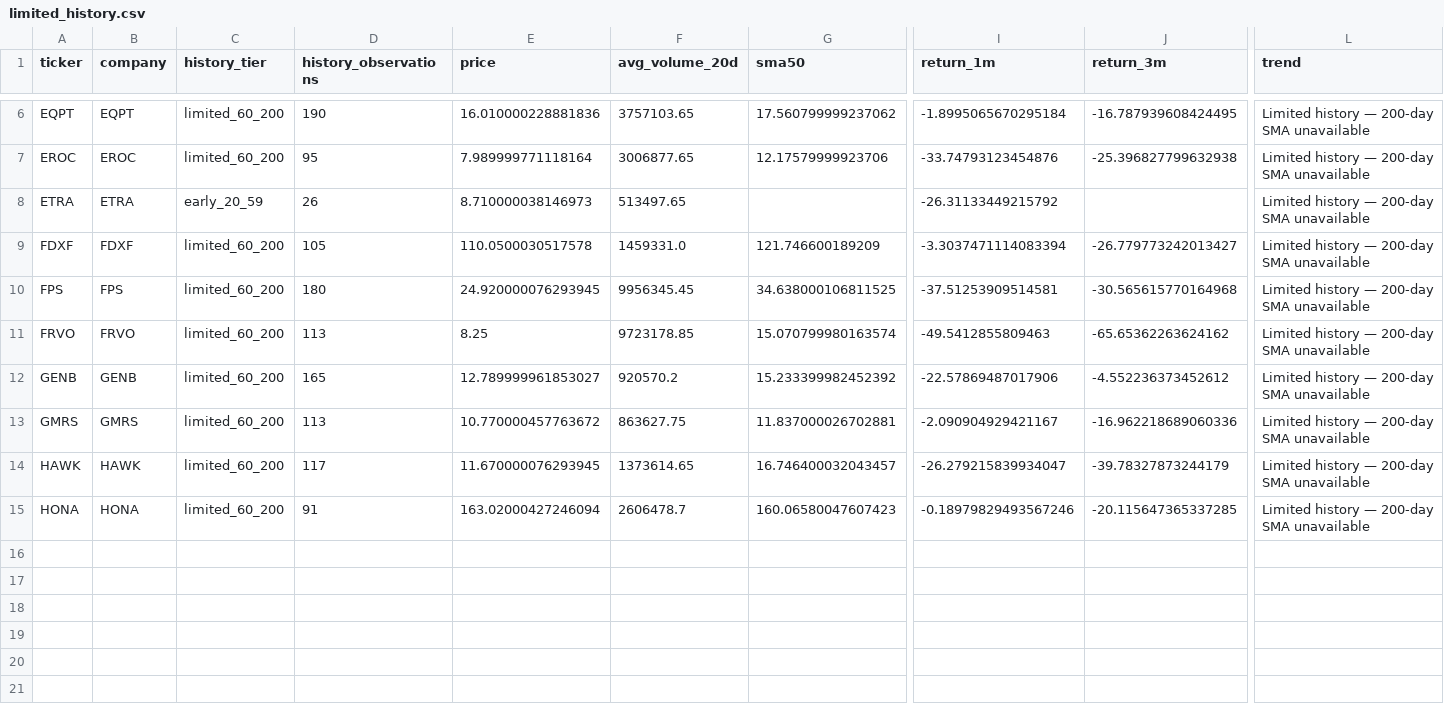
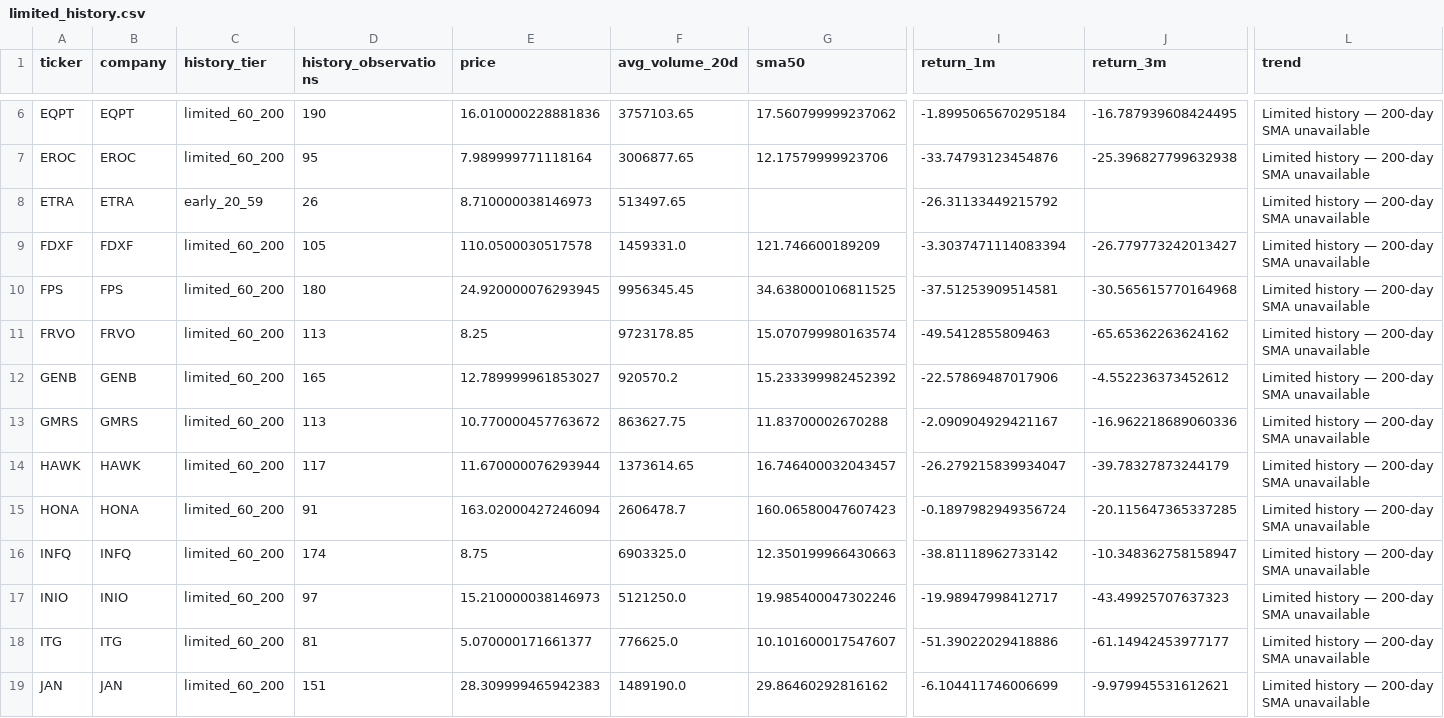
Before and after one commit to cameronmatthewforbes75071-blip/stock-opportunity-radar, a CSV file: data/limited_history.csv, drawn as a sheet; only a part is shown, gaps mark what is left out; rows hold the shown columns only; the diff covers the shown part only; the diff names each change by its address in the sheet, - before the commit and + after, or states it on an @@ line.

```diff
--- a/data/limited_history.csv
+++ b/data/limited_history.csv
-G13 (sma50): 11.837000026702881
+G13 (sma50): 11.83700002670288
-E14 (price): 11.670000076293945
+E14 (price): 11.670000076293944
-I15 (return_1m): -0.18979829493567246
+I15 (return_1m): -0.1897982949356724
+row 16: INFQ | INFQ | limited_60_200 | 174 | 8.75 | 6903325.0 | 12.350199966430663 | -38.81118962733142 | -10.348362758158947 | Limited history — 200-day SMA unavailable
+row 17: INIO | INIO | limited_60_200 | 97 | 15.210000038146973 | 5121250.0 | 19.985400047302246 | -19.98947998412717 | -43.49925707637323 | Limited history — 200-day SMA unavailable
+row 18: ITG | ITG | limited_60_200 | 81 | 5.070000171661377 | 776625.0 | 10.101600017547607 | -51.39022029418886 | -61.14942453977177 | Limited history — 200-day SMA unavailable
+row 19: JAN | JAN | limited_60_200 | 151 | 28.309999465942383 | 1489190.0 | 29.86460292816162 | -6.104411746006699 | -9.979945531612621 | Limited history — 200-day SMA unavailable
```
Also changed, not shown: 6 added rows elsewhere in this file, 6 other files.
